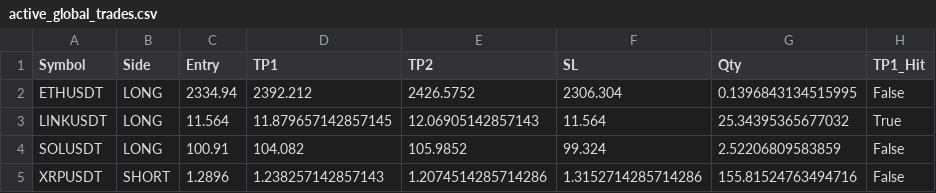
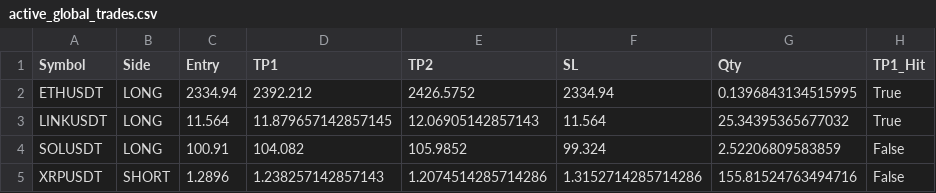
Before and after one commit to fahedarbash-rgb/trading-bots, a CSV file: active_global_trades.csv, drawn as a sheet.

```diff
--- a/active_global_trades.csv
+++ b/active_global_trades.csv
@@ -1,3 +1,3 @@
 Symbol,Side,Entry,TP1,TP2,SL,Qty,TP1_Hit
-ETHUSDT,LONG,2334.94,2392.212,2426.5752,2306.304,0.1396843134515995,False
+ETHUSDT,LONG,2334.94,2392.212,2426.5752,2334.94,0.1396843134515995,True
 LINKUSDT,LONG,11.564,11.879657142857145,12.06905142857143,11.564,25.34395365677032,True
```
